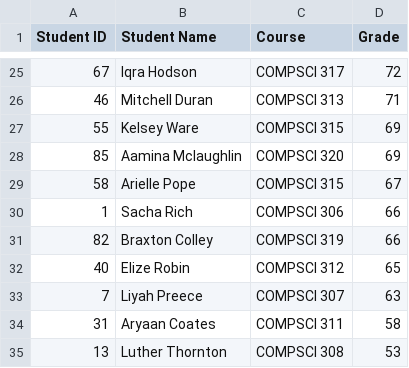
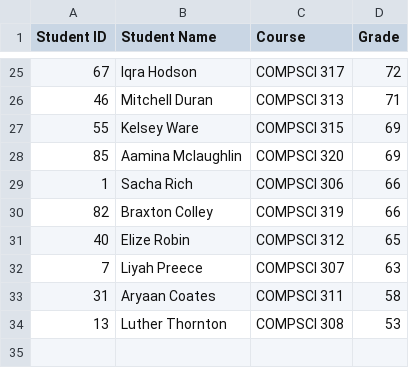
Before and after one commit to JATanoe/jean-assignment-4, a CSV file: course3.csv, drawn as a sheet; only a part is shown, gaps mark what is left out; the diff names each change by its address in the sheet, - before the commit and + after, or states it on an @@ line.

Commit message:
Refectored the Main, StudentService, FileService, Fileable files and created ReportService.java

```diff
--- a/course3.csv
+++ b/course3.csv
-row 29: 58 | Arielle Pope | COMPSCI 315 | 67
```
Also changed, not shown: 6 other files.
